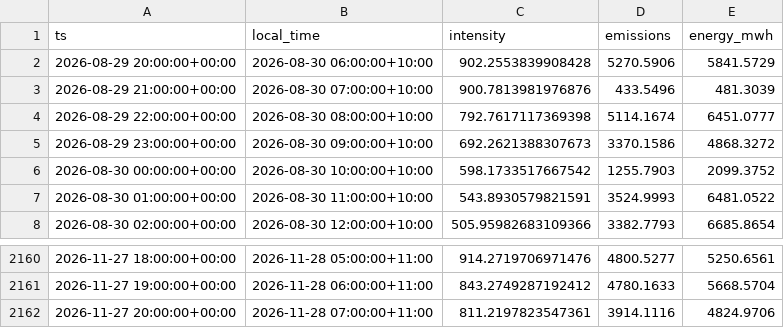
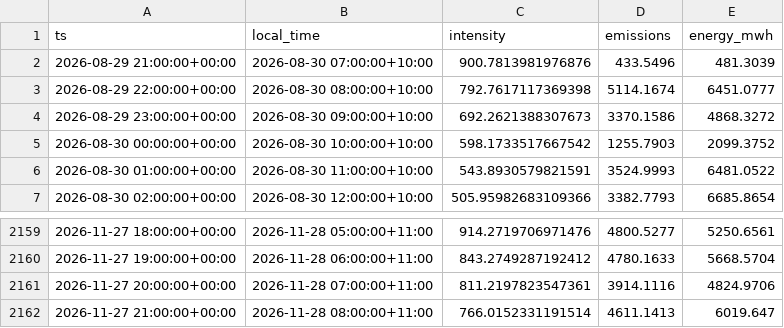
Before and after one commit to hdia/cleancharge-live, a CSV file: data/live/vic_intensity_history.csv, drawn as a sheet; only a part is shown, gaps mark what is left out; removed rows and columns are numbered as before the commit, all else as after; the diff names each change by its address in the sheet, - before the commit and + after, or states it on an @@ line.

```diff
--- a/data/live/vic_intensity_history.csv
+++ b/data/live/vic_intensity_history.csv
-row 2: 2026-08-29 20:00:00+00:00 | 2026-08-30 06:00:00+10:00 | 902.2553839908428 | 5270.5906 | 5841.5729
+row 2162: 2026-11-27 21:00:00+00:00 | 2026-11-28 08:00:00+11:00 | 766.0152331191514 | 4611.1413 | 6019.647
```
Also changed, not shown: data/live/vic_latest_observations.csv, 5 other files.
